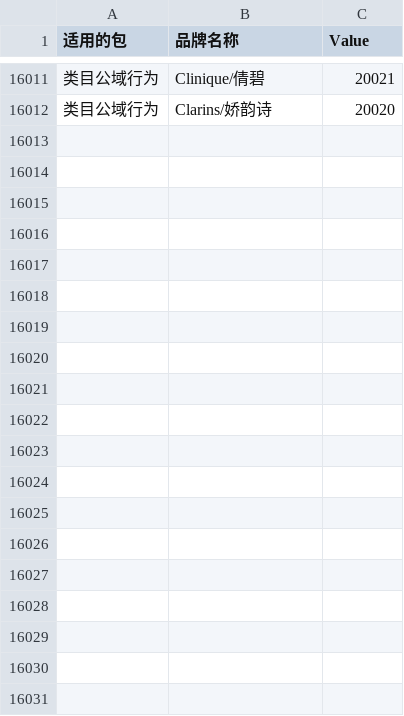
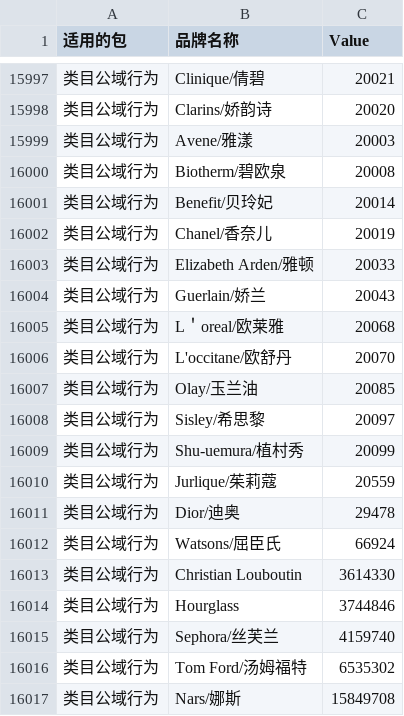
Before and after one commit to aidenLi377/cdp-engine, a CSV file: 品牌维表.csv, drawn as a sheet; only a part is shown, gaps mark what is left out; the diff covers the shown part only.

```diff
--- a/品牌维表.csv
+++ b/品牌维表.csv
@@ -16012 +15998,20 @@
 类目公域行为,Clarins/娇韵诗,20020
+类目公域行为,Avene/雅漾,20003
+类目公域行为,Biotherm/碧欧泉,20008
+类目公域行为,Benefit/贝玲妃,20014
+类目公域行为,Chanel/香奈儿,20019
+类目公域行为,Elizabeth Arden/雅顿,20033
+类目公域行为,Guerlain/娇兰,20043
+类目公域行为,L＇oreal/欧莱雅,20068
+类目公域行为,L'occitane/欧舒丹,20070
+类目公域行为,Olay/玉兰油,20085
+类目公域行为,Sisley/希思黎,20097
+类目公域行为,Shu-uemura/植村秀,20099
+类目公域行为,Jurlique/茱莉蔻,20559
+类目公域行为,Dior/迪奥,29478
+类目公域行为,Watsons/屈臣氏,66924
+类目公域行为,Christian Louboutin,3614330
+类目公域行为,Hourglass,3744846
+类目公域行为,Sephora/丝芙兰,4159740
+类目公域行为,Tom Ford/汤姆福特,6535302
+类目公域行为,Nars/娜斯,15849708
```
Also changed, not shown: 9 added rows and 14 removed rows elsewhere in this file, 属性值维表.csv, 16 other files.
